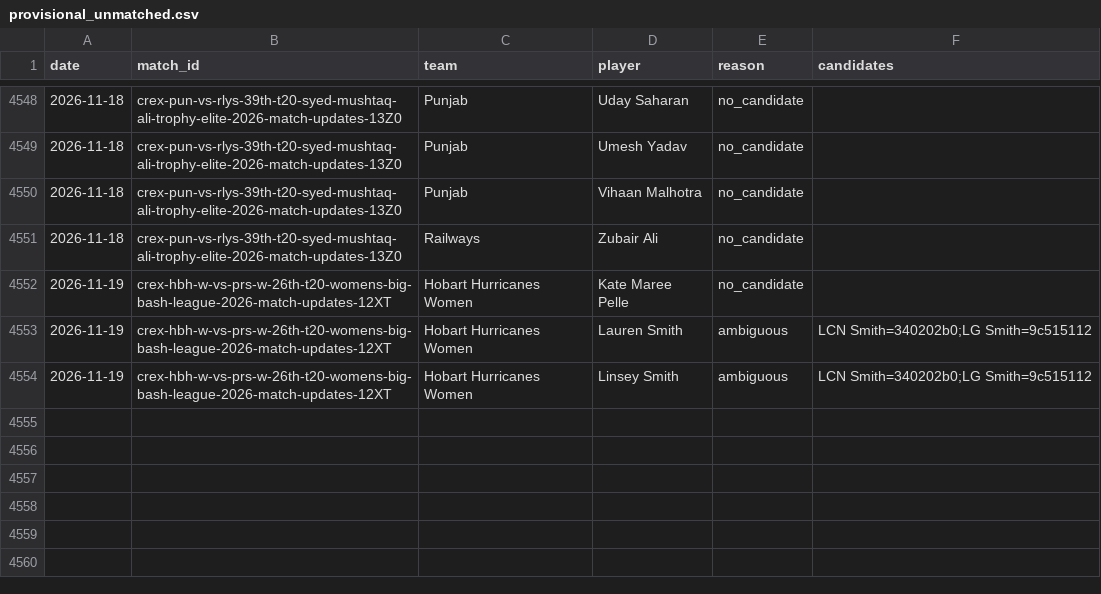
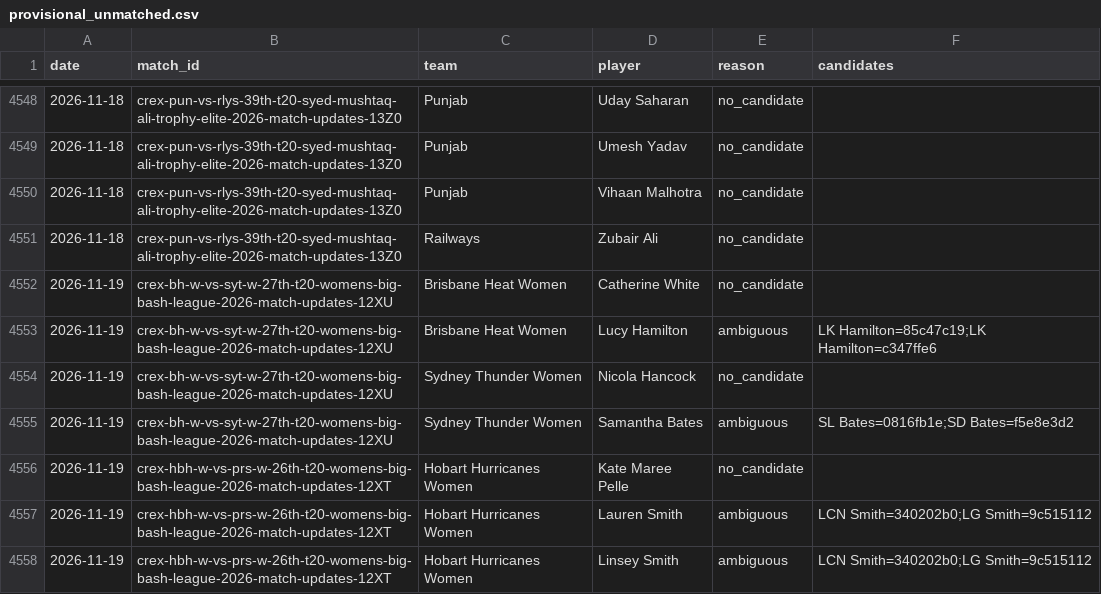
Before and after one commit to dheerajgoel17/cricket-data, a CSV file: data/provisional_unmatched.csv, drawn as a sheet; only a part is shown, gaps mark what is left out; the diff names each change by its address in the sheet, - before the commit and + after, or states it on an @@ line.

```diff
--- a/data/provisional_unmatched.csv
+++ b/data/provisional_unmatched.csv
+row 4552: 2026-11-19 | crex-bh-w-vs-syt-w-27th-t20-womens-big-bash-league-2026-match-updates-12XU | Brisbane Heat Women | Catherine White | no_candidate
+row 4553: 2026-11-19 | crex-bh-w-vs-syt-w-27th-t20-womens-big-bash-league-2026-match-updates-12XU | Brisbane Heat Women | Lucy Hamilton | ambiguous | LK Hamilton=85c47c19;LK Hamilton=c347ffe6
+row 4554: 2026-11-19 | crex-bh-w-vs-syt-w-27th-t20-womens-big-bash-league-2026-match-updates-12XU | Sydney Thunder Women | Nicola Hancock | no_candidate
+row 4555: 2026-11-19 | crex-bh-w-vs-syt-w-27th-t20-womens-big-bash-league-2026-match-updates-12XU | Sydney Thunder Women | Samantha Bates | ambiguous | SL Bates=0816fb1e;SD Bates=f5e8e3d2
```
Also changed, not shown: 2 other files.
